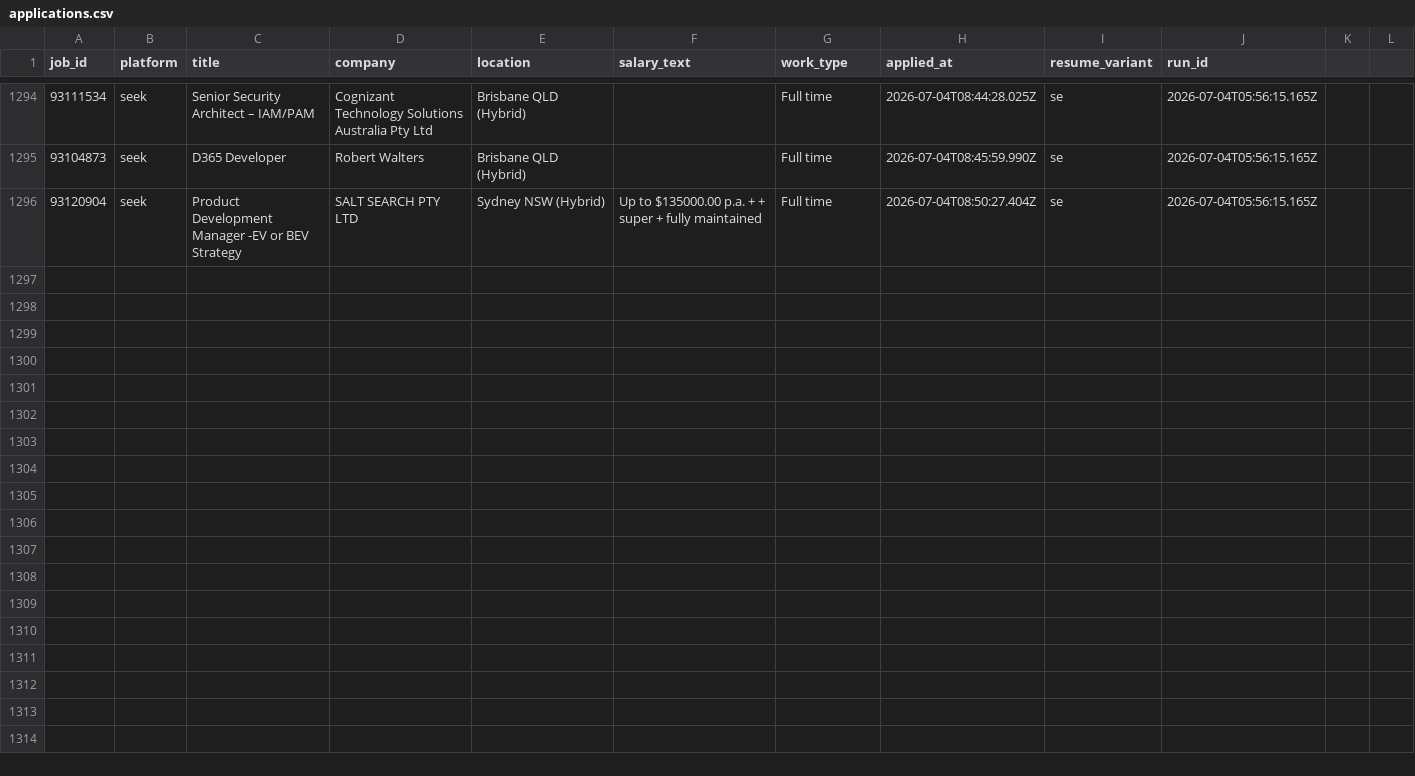
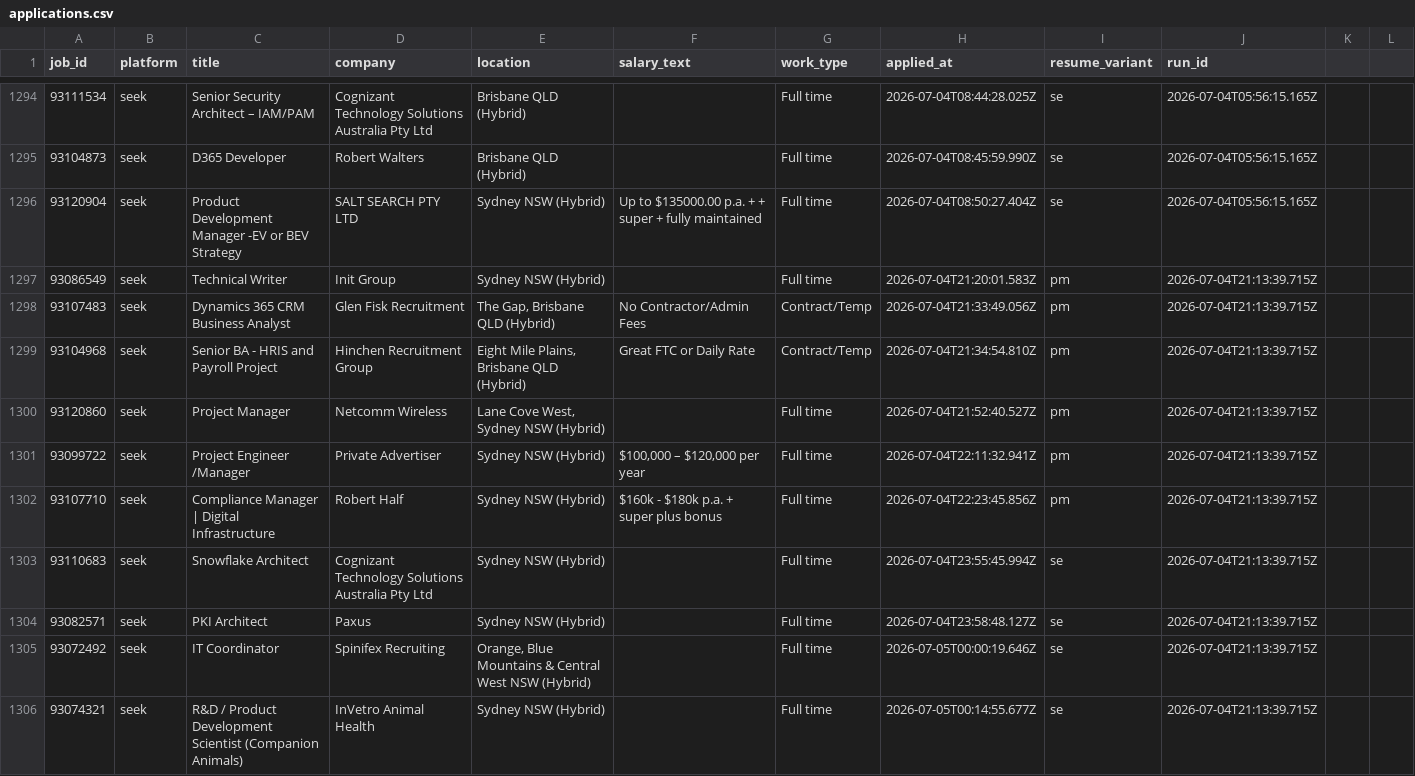
Before and after one commit to mohdrumman1/seek-automation, a CSV file: data/applications.csv, drawn as a sheet; only a part is shown, gaps mark what is left out.

Commit message:
bot: update data [skip ci]

```diff
--- a/data/applications.csv
+++ b/data/applications.csv
@@ -1296 +1296,11 @@ job_id,platform,title,company,location,salary_text,work_type,applied_at,resume_v
 93120904,seek,Product Development Manager -EV or BEV Strategy,SALT SEARCH PTY LTD,Sydney NSW (Hybrid),Up to $135000.00 p.a. + + super + fully maintained,Full time,2026-07-04T08:50:27.404Z,se,2026-07-04T05:56:15.165Z,,,
+93086549,seek,Technical Writer,Init Group,Sydney NSW (Hybrid),,Full time,2026-07-04T21:20:01.583Z,pm,2026-07-04T21:13:39.715Z,,,
+93107483,seek,Dynamics 365 CRM Business Analyst,Glen Fisk Recruitment,"The Gap, Brisbane QLD (Hybrid)",No Contractor/Admin Fees,Contract/Temp,2026-07-04T21:33:49.056Z,pm,2026-07-04T21:13:39.715Z,,,
+93104968,seek,Senior BA - HRIS and Payroll Project,Hinchen Recruitment Group,"Eight Mile Plains, Brisbane QLD (Hybrid)",Great FTC or Daily Rate,Contract/Temp,2026-07-04T21:34:54.810Z,pm,2026-07-04T21:13:39.715Z,,,
+93120860,seek,Project Manager,Netcomm Wireless,"Lane Cove West, Sydney NSW (Hybrid)",,Full time,2026-07-04T21:52:40.527Z,pm,2026-07-04T21:13:39.715Z,,,
+93099722,seek,Project Engineer /Manager,Private Advertiser,Sydney NSW (Hybrid),"$100,000 – $120,000 per year",Full time,2026-07-04T22:11:32.941Z,pm,2026-07-04T21:13:39.715Z,,,
+93107710,seek,Compliance Manager | Digital Infrastructure,Robert Half,Sydney NSW (Hybrid),$160k - $180k p.a. + super plus bonus,Full time,2026-07-04T22:23:45.856Z,pm,2026-07-04T21:13:39.715Z,,,
+93110683,seek,Snowflake Architect,Cognizant Technology Solutions Australia Pty Ltd,Sydney NSW (Hybrid),,Full time,2026-07-04T23:55:45.994Z,se,2026-07-04T21:13:39.715Z,,,
+93082571,seek,PKI Architect,Paxus,Sydney NSW (Hybrid),,Full time,2026-07-04T23:58:48.127Z,se,2026-07-04T21:13:39.715Z,,,
+93072492,seek,IT Coordinator,Spinifex Recruiting,"Orange, Blue Mountains & Central West NSW (Hybrid)",,Full time,2026-07-05T00:00:19.646Z,se,2026-07-04T21:13:39.715Z,,,
+93074321,seek,R&D / Product Development Scientist (Companion Animals),InVetro Animal Health,Sydney NSW (Hybrid),,Full time,2026-07-05T00:14:55.677Z,se,2026-07-04T21:13:39.715Z,,,
```
Also changed, not shown: data/runs.csv, 6 other files.
